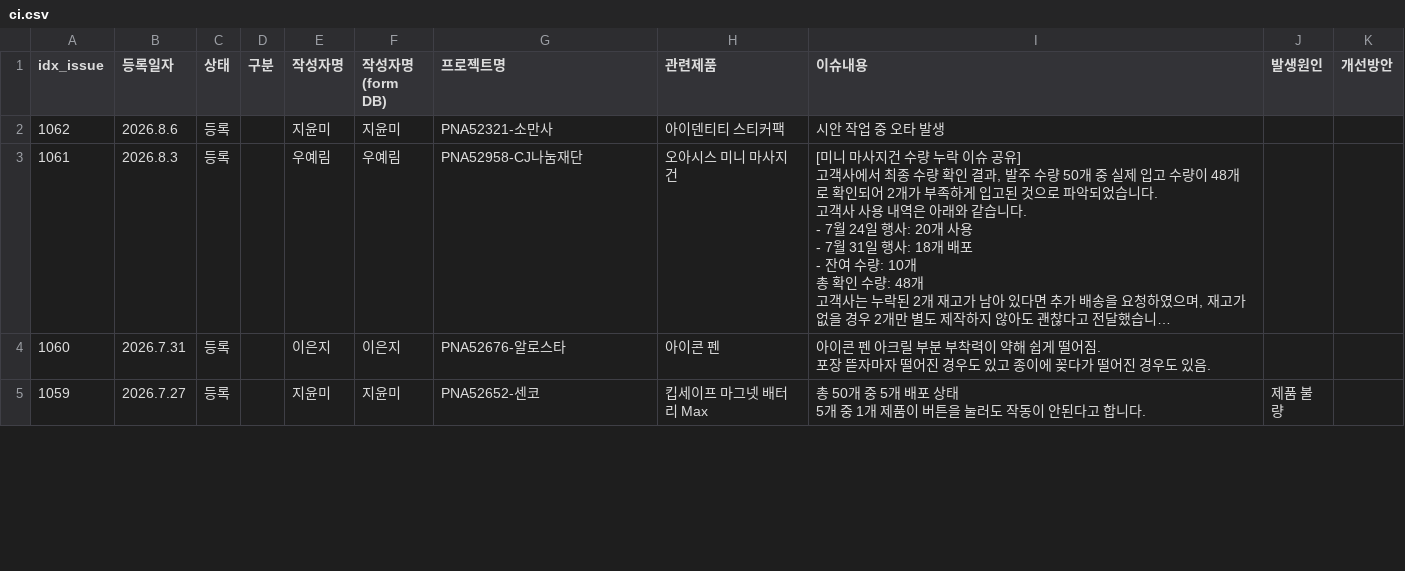
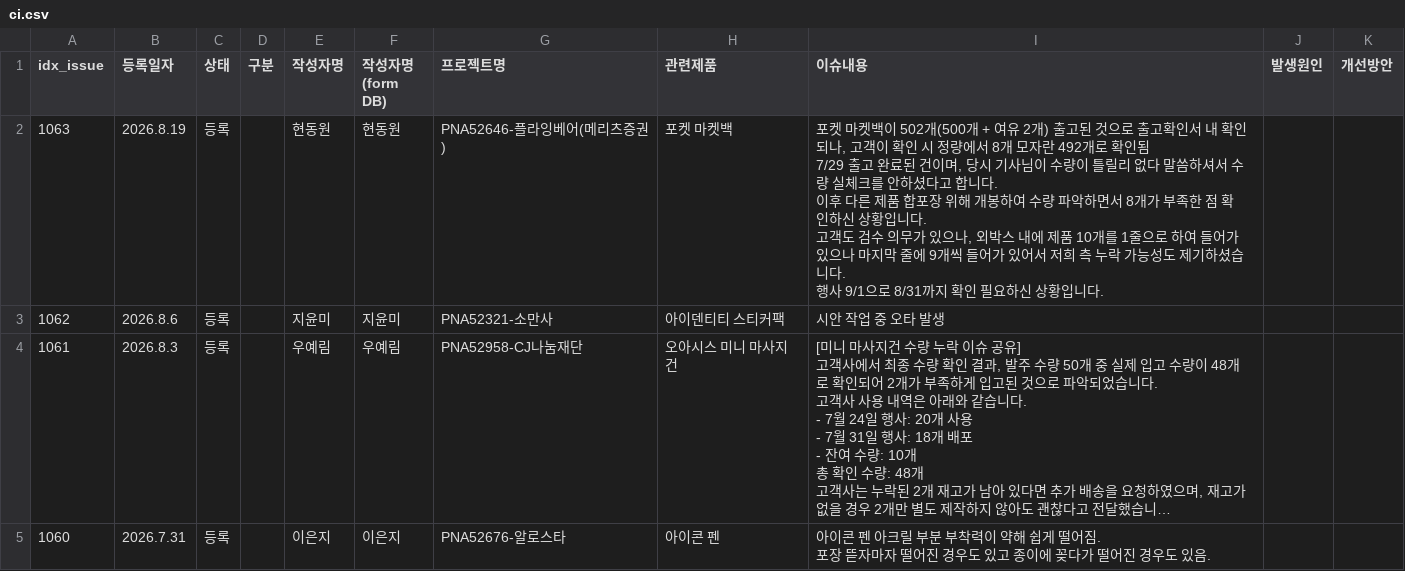
Before and after one commit to nanyounglee/SCMDASHBOARD, a CSV file: CSV/ci.csv, drawn as a sheet; only a part is shown; the shorter side is filled out with more unchanged rows; long unchanged cells end in ….

Commit message:
Add files via upload

```diff
--- a/CSV/ci.csv
+++ b/CSV/ci.csv
@@ -1,2 +1,9 @@
 idx_issue,등록일자,상태,구분,작성자명,작성자명(form DB),프로젝트명,관련제품,이슈내용,발생원인,개선방안
+1063,2026.8.19,등록,,현동원,현동원,PNA52646-플라잉베어(메리츠증권),포켓 마켓백,"포켓 마켓백이 502개(500개 + 여유 2개) 출고된 것으로 출고확인서 내 확인되나, 고객이 확인 시 정량에서 8개 모자란 492개로 확인됨
+
+7/29 출고 완료된 건이며, 당시 기사님이 수량이 틀릴리 없다 말씀하셔서 수량 실체크를 안하셨다고 합니다.
+이후 다른 제품 합포장 위해 개봉하여 수량 파악하면서 8개가 부족한 점 확인하신 상황입니다.
+고객도 검수 의무가 있으나, 외박스 내에 제품 10개를 1줄으로 하여 들어가 있으나 마지막 줄에 9개씩 들어가 있어서 저희 측 누락 가능성도 제기하셨습니다.
+
+행사 9/1으로 8/31까지 확인 필요하신 상황입니다. ",,
 1062,2026.8.6,등록,,지윤미,지윤미, PNA52321-소만사,아이덴티티 스티커팩,시안 작업 중 오타 발생,,
```
